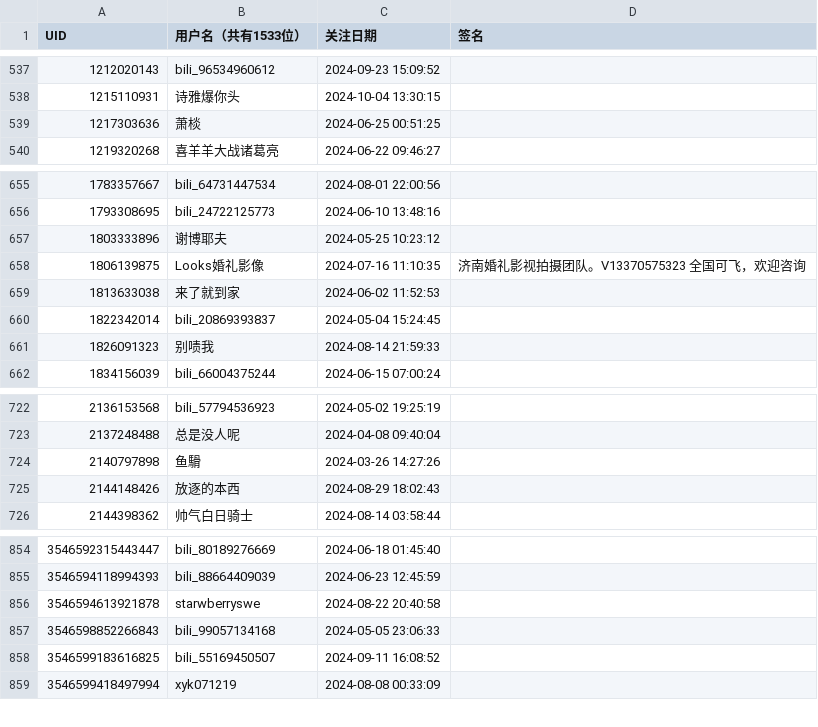
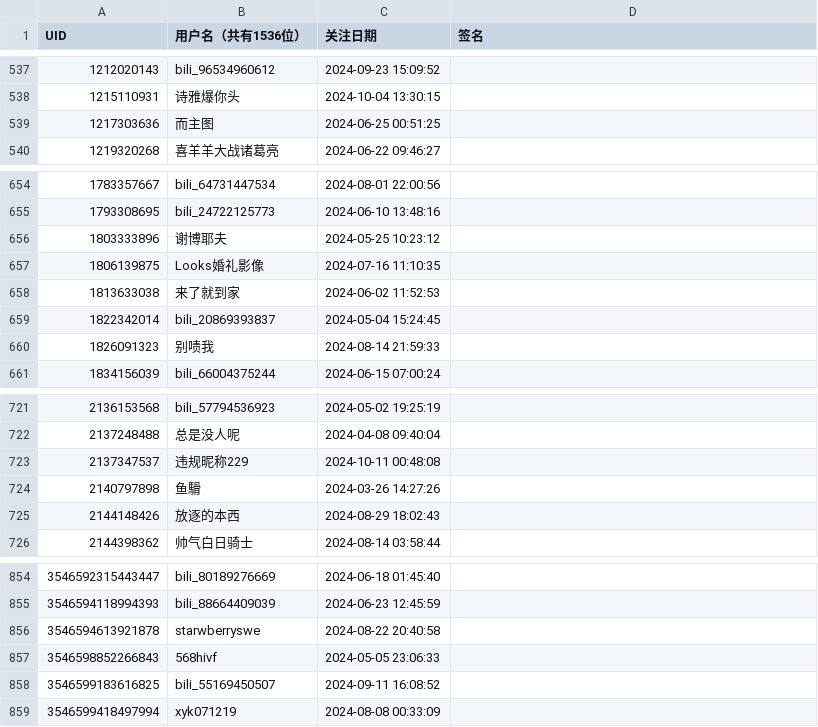
Before and after one commit to RiverChu0/bili_fans, a CSV file: fans.csv, drawn as a sheet; only a part is shown, gaps mark what is left out; the diff covers the shown part only.

```diff
--- a/fans.csv
+++ b/fans.csv
@@ -1 +1 @@
-UID,用户名（共有1533位）,关注日期,签名
+UID,用户名（共有1536位）,关注日期,签名
@@ -538,3 +538,3 @@ UID,用户名（共有1533位）,关注日期,签名
 1215110931,诗雅爆你头,2024-10-04 13:30:15,
-1217303636,萧棪,2024-06-25 00:51:25,
+1217303636,而主图,2024-06-25 00:51:25,
 1219320268,喜羊羊大战诸葛亮,2024-06-22 09:46:27,
@@ -657,3 +656,3 @@ UID,用户名（共有1533位）,关注日期,签名
 1803333896,谢博耶夫,2024-05-25 10:23:12,
-1806139875,Looks婚礼影像,2024-07-16 11:10:35,济南婚礼影视拍摄团队。V13370575323 全国可飞，欢迎咨询
+1806139875,Looks婚礼影像,2024-07-16 11:10:35,
 1813633038,来了就到家,2024-06-02 11:52:53,
@@ -723,2 +722,3 @@ UID,用户名（共有1533位）,关注日期,签名
 2137248488,总是没人呢,2024-04-08 09:40:04,
+2137347537,违规昵称229,2024-10-11 00:48:08,
 2140797898,鱼䮩,2024-03-26 14:27:26,
@@ -856,3 +856,3 @@ UID,用户名（共有1533位）,关注日期,签名
 3546594613921878,starwberryswe,2024-08-22 20:40:58,
-3546598852266843,bili_99057134168,2024-05-05 23:06:33,
+3546598852266843,568hivf,2024-05-05 23:06:33,
 3546599183616825,bili_55169450507,2024-09-11 16:08:52,
```
Also changed, not shown: 2 added rows and 3 removed rows elsewhere in this file.
